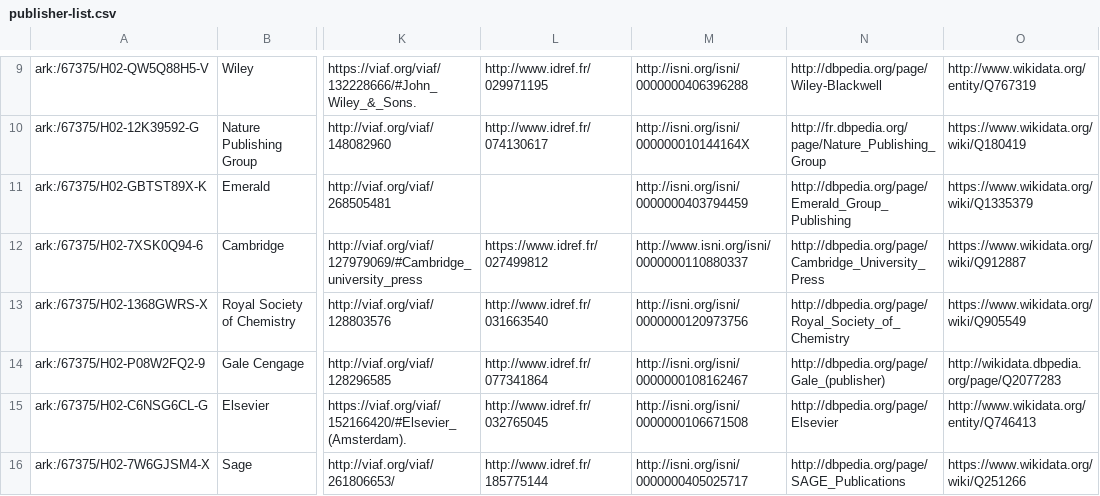
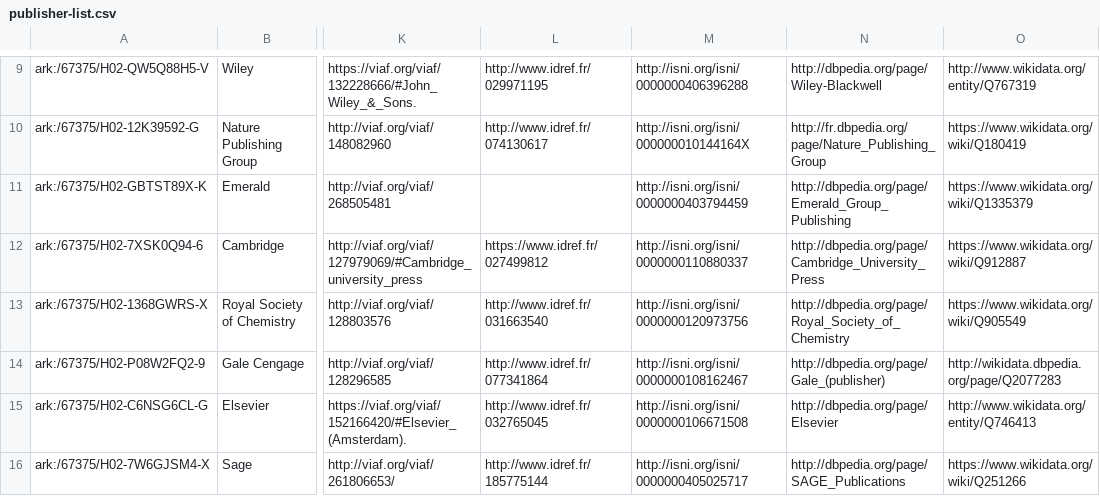
Before and after one commit to Inist-CNRS/lodex-use-cases, a CSV file: publisher-list/publisher-list.csv, drawn as a sheet; only a part is shown, gaps mark what is left out; the diff covers the shown part only; the diff names each change by its address in the sheet, - before the commit and + after, or states it on an @@ line.

```diff
--- a/publisher-list/publisher-list.csv
+++ b/publisher-list/publisher-list.csv
-M12: http://www.isni.org/isni/0000000110880337
+M12: http://isni.org/isni/0000000110880337
```
Also changed, not shown: 1 added row and 4 edited cells elsewhere in this file, data-set/data-set.csv, enrichmenttool-list/enrichmenttool-list.csv, 11 other files.
